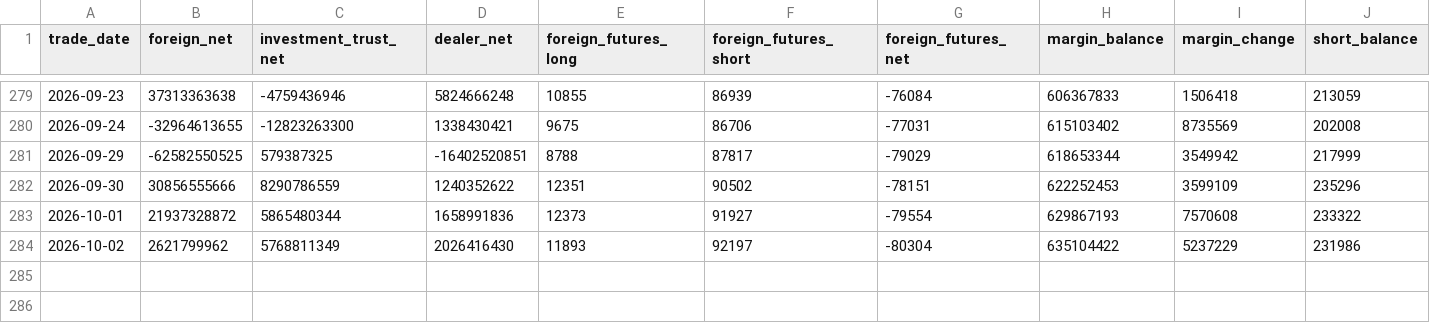
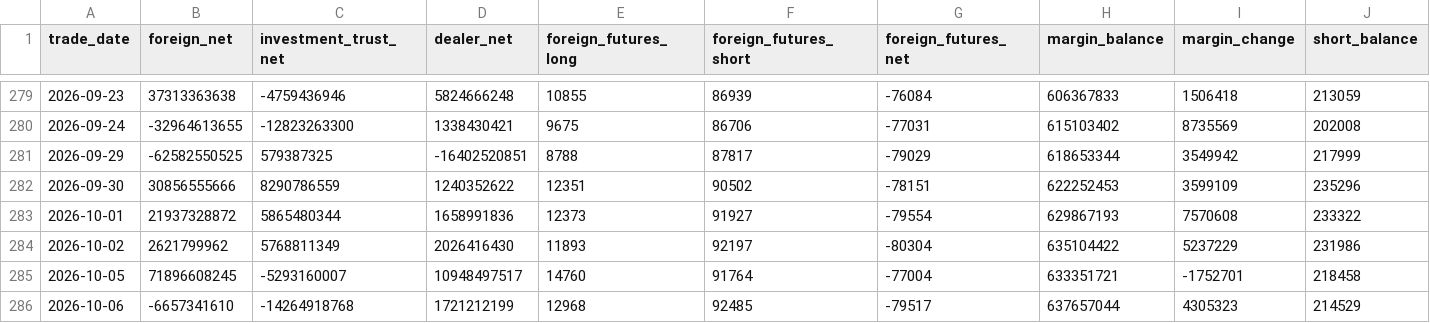
Before and after one commit to Skyripples/taiwan_stock_analysis_platform, a CSV file: data/history/chips_daily.csv, drawn as a sheet; only a part is shown, gaps mark what is left out; rows hold the shown columns only; the diff names each change by its address in the sheet, - before the commit and + after, or states it on an @@ line.

```diff
--- a/data/history/chips_daily.csv
+++ b/data/history/chips_daily.csv
+row 285: 2026-10-05 | 71896608245 | -5293160007 | 10948497517 | 14760 | 91764 | -77004 | 633351721 | -1752701 | 218458
+row 286: 2026-10-06 | -6657341610 | -14264918768 | 1721212199 | 12968 | 92485 | -79517 | 637657044 | 4305323 | 214529
```
Also changed, not shown: data/history/market_daily.csv, data/history/prediction_history.csv, 36 other files.
